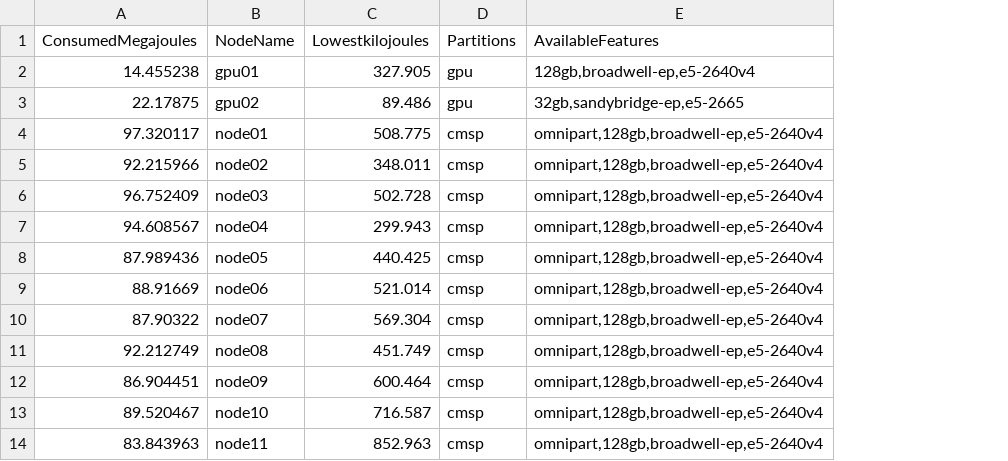
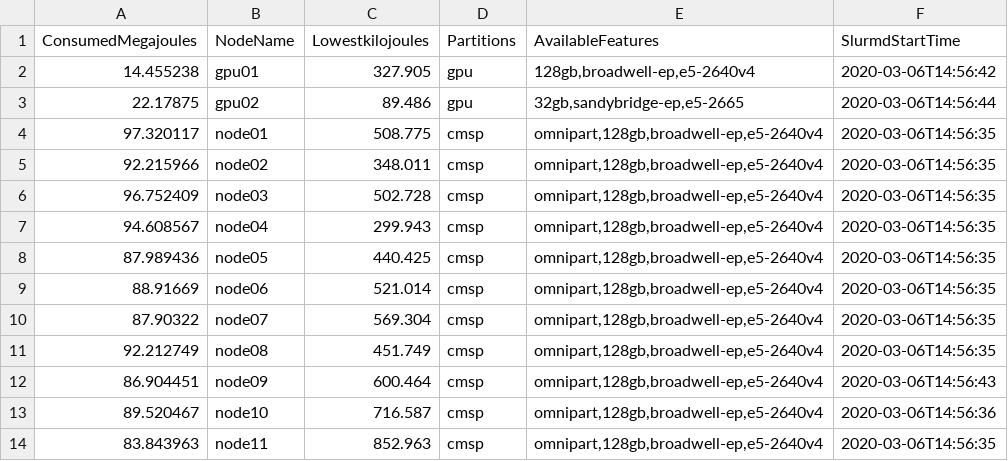
Before and after one commit to hibozzy18/argo, a CSV file: processed_energy.csv, drawn as a sheet; only a part is shown; the diff names each change by its address in the sheet, - before the commit and + after, or states it on an @@ line.

Commit message:
add corrected tables

```diff
--- a/processed_energy.csv
+++ b/processed_energy.csv
+column F (SlurmdStartTime), rows 2-14: 2020-03-06T14:56:42 | 2020-03-06T14:56:44 | 2020-03-06T14:56:35 | 2020-03-06T14:56:35 | 2020-03-06T14:56:35 | 2020-03-06T14:56:35 | 2020-03-06T14:56:35 | 2020-03-06T14:56:35 | 2020-03-06T14:56:35 | 2020-03-06T14:56:35 | 2020-03-06T14:56:43 | 2020-03-06T14:56:36 | 2020-03-06T14:56:35
```
Also changed, not shown: 9 other files.
